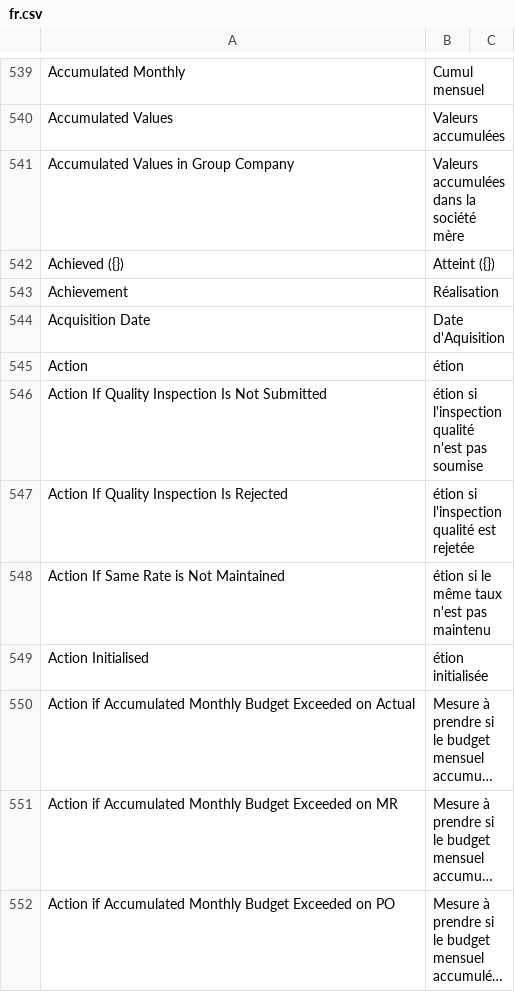
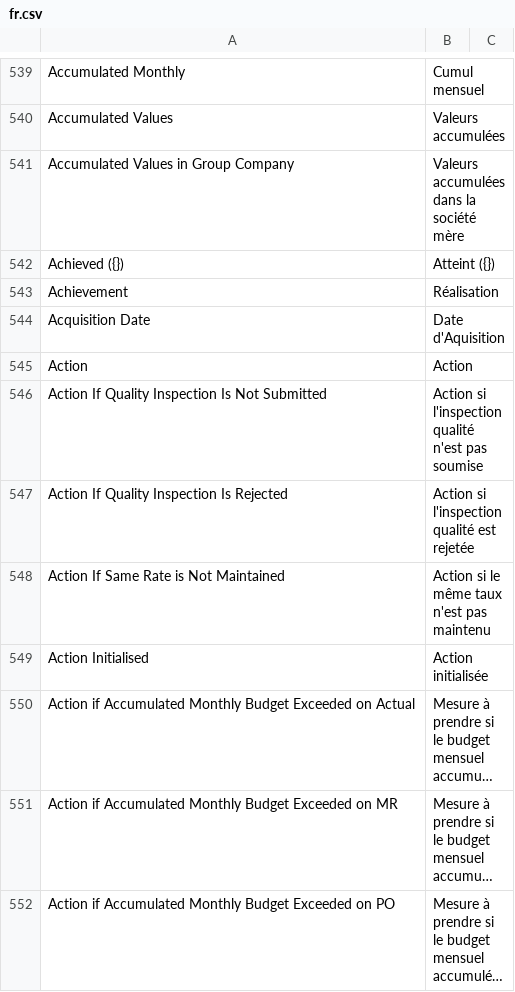
Before and after one commit to Patrickleondev/kya_hr, a CSV file: kya_hr/translations/fr.csv, drawn as a sheet; only a part is shown, gaps mark what is left out; long unchanged cells end in …; the diff covers the shown part only; the diff names each change by its address in the sheet, - before the commit and + after, or states it on an @@ line.

```diff
--- a/kya_hr/translations/fr.csv
+++ b/kya_hr/translations/fr.csv
-B545: étion
+B545: Action
-B546: étion si l'inspection…
+B546: Action si l'inspection…
-B547: étion si l'inspection qualité est rejetée
+B547: Action si l'inspection qualité est rejetée
-B548: étion si le même taux n'est pas maintenu
+B548: Action si le même taux n'est pas maintenu
-B549: étion initialisée
+B549: Action initialisée
```
Also changed, not shown: 18 edited cells elsewhere in this file, 22 other files.
